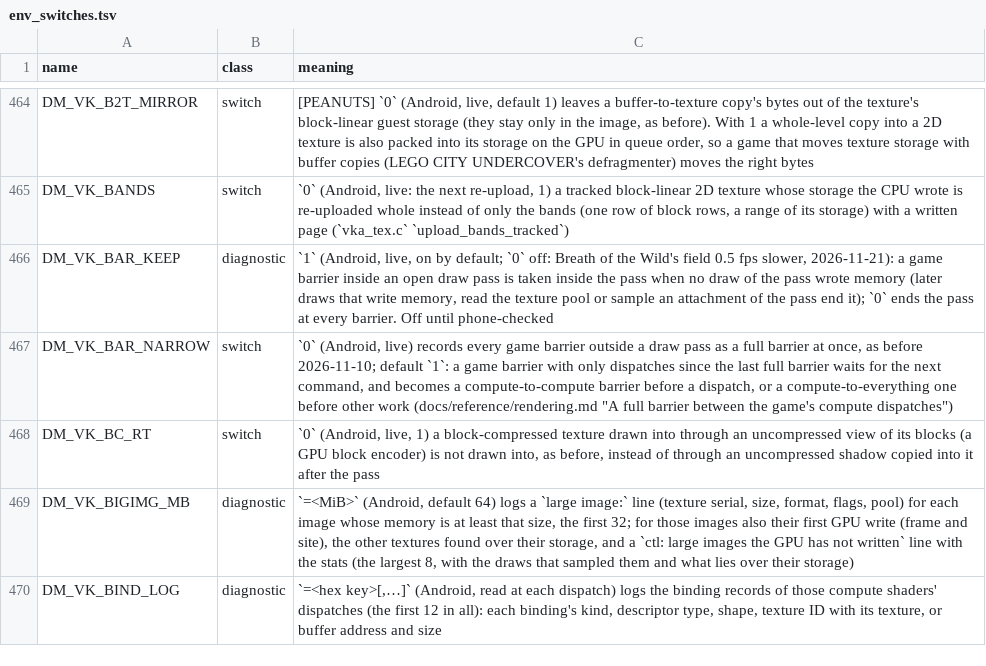
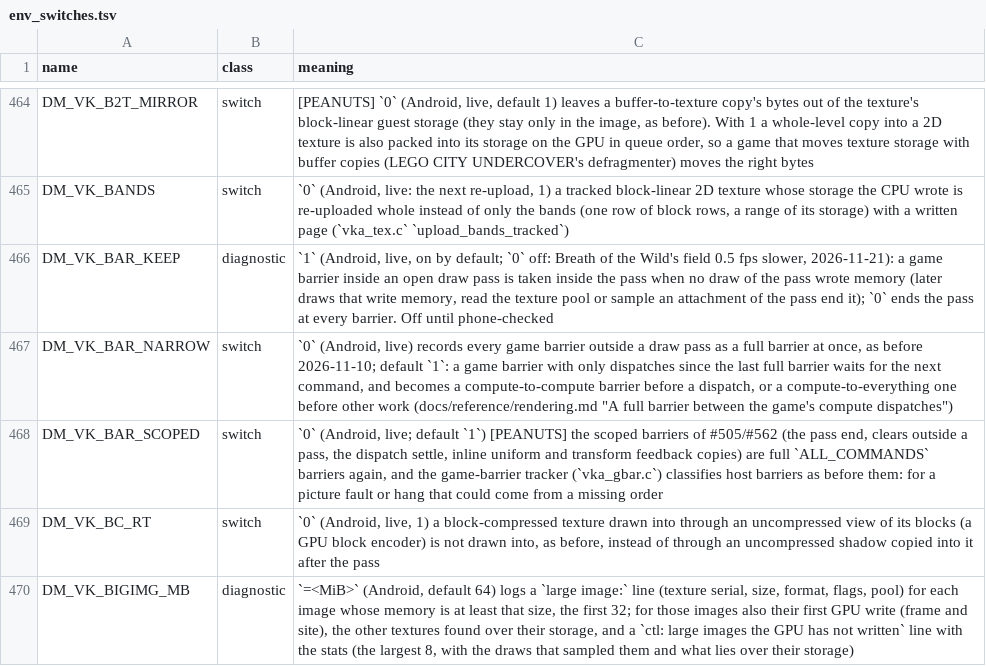
Before and after one commit to Alliance-Sky/peanuts-native, a TSV file: docs/env_switches.tsv, drawn as a sheet; only a part is shown, gaps mark what is left out; the shorter side is filled out with more unchanged rows; the diff names each change by its address in the sheet, - before the commit and + after, or states it on an @@ line.

Commit message:
vk_android: DM_VK_BAR_SCOPED=0 (live) brings back the full barriers in place of #505/#562's scoped ones, and the host-barrier rule before them; t_android_gbar checks both rules

```diff
--- a/docs/env_switches.tsv
+++ b/docs/env_switches.tsv
+row 468: DM_VK_BAR_SCOPED | switch | `0` (Android, live; default `1`) [PEANUTS] the scoped barriers of #505/#562 (the pass end, clears outside a pass, the dispatch settle, inline uniform and transform feedback copies) are full `ALL_COMMANDS` barriers again, and the game-barrier tracker (`vka_gbar.c`) classifies host barriers as before them: for a picture fault or hang that could come from a missing order
```
Also changed, not shown: docs/advanced_settings.tsv, 5 other files.
